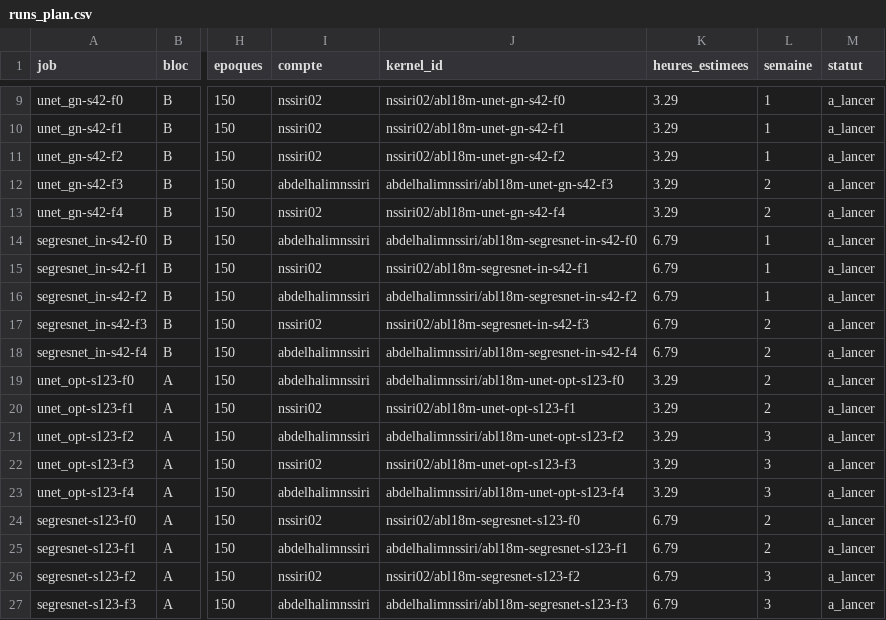
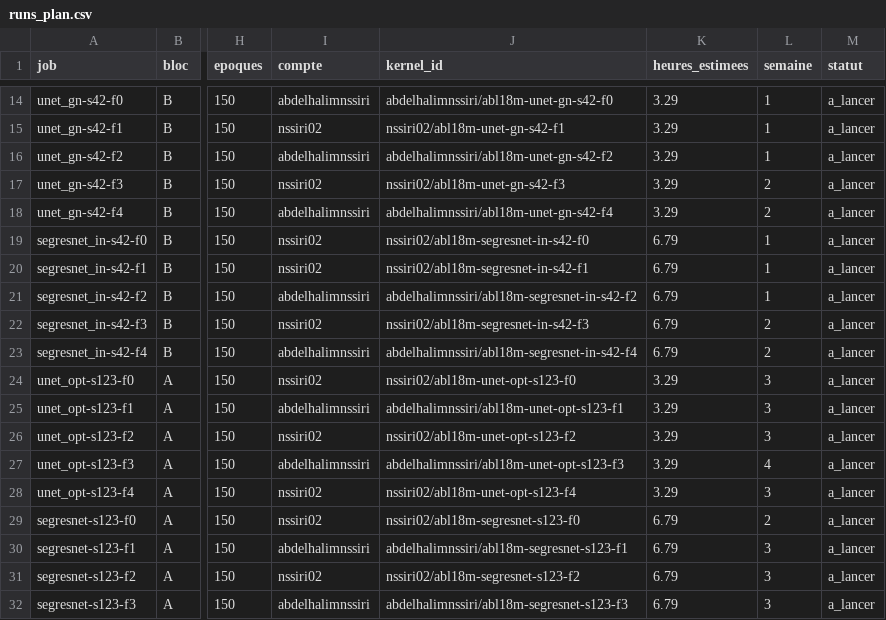
Before and after one commit to NSSIRI/mrgrt-seg, a CSV file: phase3_ablation/runs_plan.csv, drawn as a sheet; only a part is shown, gaps mark what is left out; addresses are those after the commit; the diff covers the shown part only; the diff names each change by its address in the sheet, - before the commit and + after, or states it on an @@ line.

```diff
--- a/phase3_ablation/runs_plan.csv
+++ b/phase3_ablation/runs_plan.csv
-I14 (compte): nssiri02
+I14 (compte): abdelhalimnssiri
-J14 (kernel_id): nssiri02/abl18m-unet-gn-s42-f0
+J14 (kernel_id): abdelhalimnssiri/abl18m-unet-gn-s42-f0
-I16 (compte): nssiri02
+I16 (compte): abdelhalimnssiri
-J16 (kernel_id): nssiri02/abl18m-unet-gn-s42-f2
+J16 (kernel_id): abdelhalimnssiri/abl18m-unet-gn-s42-f2
-I17 (compte): abdelhalimnssiri
+I17 (compte): nssiri02
-J17 (kernel_id): abdelhalimnssiri/abl18m-unet-gn-s42-f3
+J17 (kernel_id): nssiri02/abl18m-unet-gn-s42-f3
-I18 (compte): nssiri02
+I18 (compte): abdelhalimnssiri
-J18 (kernel_id): nssiri02/abl18m-unet-gn-s42-f4
+J18 (kernel_id): abdelhalimnssiri/abl18m-unet-gn-s42-f4
-I19 (compte): abdelhalimnssiri
+I19 (compte): nssiri02
-J19 (kernel_id): abdelhalimnssiri/abl18m-segresnet-in-s42-f0
+J19 (kernel_id): nssiri02/abl18m-segresnet-in-s42-f0
-I24 (compte): abdelhalimnssiri
+I24 (compte): nssiri02
-J24 (kernel_id): abdelhalimnssiri/abl18m-unet-opt-s123-f0
+J24 (kernel_id): nssiri02/abl18m-unet-opt-s123-f0
-L24:L25 (semaine): 2
+L24:L25 (semaine): 3
-I25 (compte): nssiri02
+I25 (compte): abdelhalimnssiri
-J25 (kernel_id): nssiri02/abl18m-unet-opt-s123-f1
+J25 (kernel_id): abdelhalimnssiri/abl18m-unet-opt-s123-f1
-I26 (compte): abdelhalimnssiri
+I26 (compte): nssiri02
-J26 (kernel_id): abdelhalimnssiri/abl18m-unet-opt-s123-f2
+J26 (kernel_id): nssiri02/abl18m-unet-opt-s123-f2
-I27 (compte): nssiri02
+I27 (compte): abdelhalimnssiri
-J27 (kernel_id): nssiri02/abl18m-unet-opt-s123-f3
+J27 (kernel_id): abdelhalimnssiri/abl18m-unet-opt-s123-f3
-L27 (semaine): 3
+L27 (semaine): 4
-I28 (compte): abdelhalimnssiri
+I28 (compte): nssiri02
-J28 (kernel_id): abdelhalimnssiri/abl18m-unet-opt-s123-f4
+J28 (kernel_id): nssiri02/abl18m-unet-opt-s123-f4
-L30 (semaine): 2
+L30 (semaine): 3
```
Also changed, not shown: 5 added rows and 28 edited cells elsewhere in this file, 2 other files.
